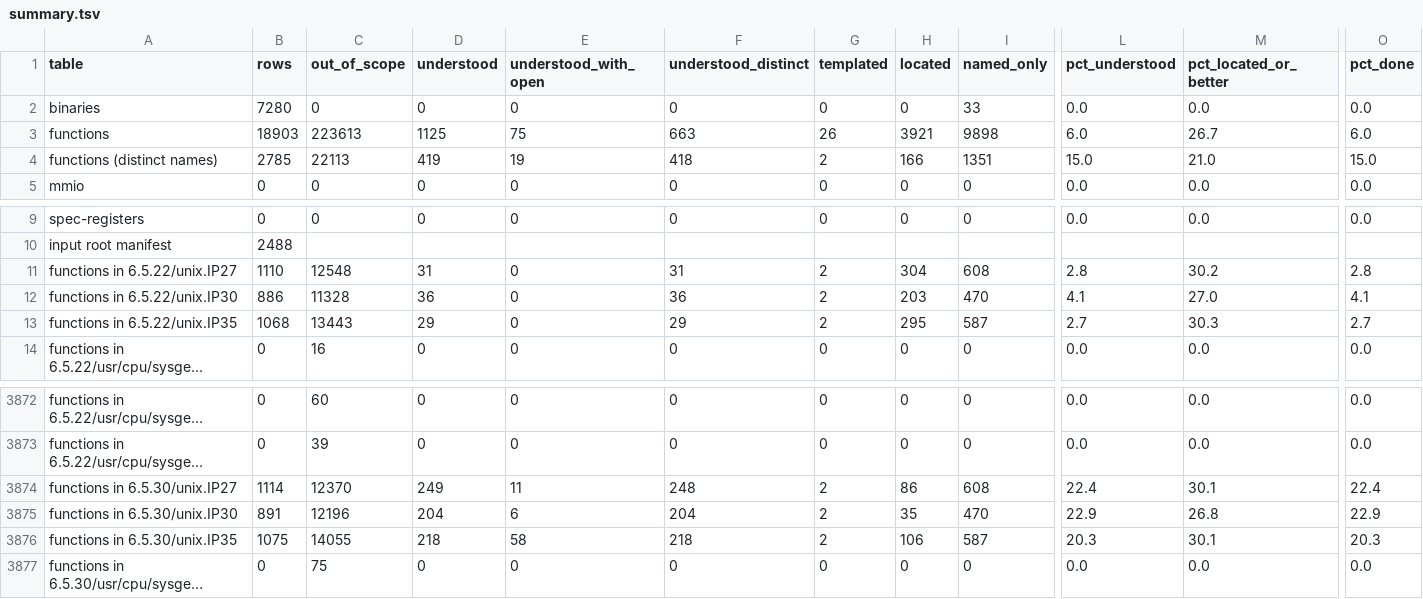
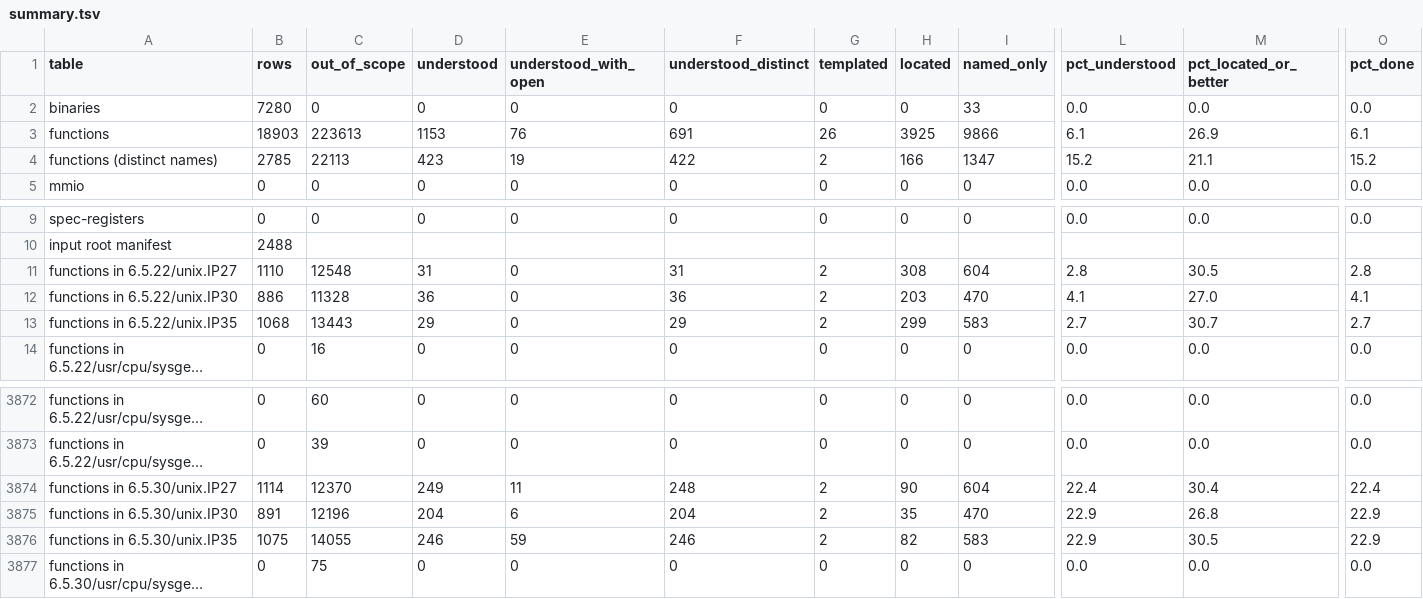
Before and after one commit to jamesbraid/kudzu, a TSV file: docs/inventory/summary.tsv, drawn as a sheet; only a part is shown, gaps mark what is left out; long unchanged cells end in …; the diff covers the shown part only; the diff names each change by its address in the sheet, - before the commit and + after, or states it on an @@ line.

Commit message:
inventory: regenerate after the IP35 bridge, router, IOC3 and crossbar entries

```diff
--- a/docs/inventory/summary.tsv
+++ b/docs/inventory/summary.tsv
-D3 (understood): 1125
+D3 (understood): 1153
-E3 (understood_with_open): 75
+E3 (understood_with_open): 76
-F3 (understood_distinct): 663
+F3 (understood_distinct): 691
-H3 (located): 3921
+H3 (located): 3925
-I3 (named_only): 9898
+I3 (named_only): 9866
-L3 (pct_understood): 6.0
+L3 (pct_understood): 6.1
-M3 (pct_located_or_better): 26.7
+M3 (pct_located_or_better): 26.9
-O3 (pct_done): 6.0
+O3 (pct_done): 6.1
-D4 (understood): 419
+D4 (understood): 423
-F4 (understood_distinct): 418
+F4 (understood_distinct): 422
-I4 (named_only): 1351
+I4 (named_only): 1347
-L4 (pct_understood): 15.0
+L4 (pct_understood): 15.2
-M4 (pct_located_or_better): 21.0
+M4 (pct_located_or_better): 21.1
-O4 (pct_done): 15.0
+O4 (pct_done): 15.2
-H11 (located): 304
+H11 (located): 308
-I11 (named_only): 608
+I11 (named_only): 604
-M11 (pct_located_or_better): 30.2
+M11 (pct_located_or_better): 30.5
-H13 (located): 295
+H13 (located): 299
-I13 (named_only): 587
+I13 (named_only): 583
-M13 (pct_located_or_better): 30.3
+M13 (pct_located_or_better): 30.7
-H3874 (located): 86
+H3874 (located): 90
-I3874 (named_only): 608
+I3874 (named_only): 604
-M3874 (pct_located_or_better): 30.1
+M3874 (pct_located_or_better): 30.4
-D3876 (understood): 218
+D3876 (understood): 246
-E3876 (understood_with_open): 58
+E3876 (understood_with_open): 59
-F3876 (understood_distinct): 218
+F3876 (understood_distinct): 246
-H3876 (located): 106
+H3876 (located): 82
-I3876 (named_only): 587
+I3876 (named_only): 583
-L3876 (pct_understood): 20.3
+L3876 (pct_understood): 22.9
-M3876 (pct_located_or_better): 30.1
+M3876 (pct_located_or_better): 30.5
-O3876 (pct_done): 20.3
+O3876 (pct_done): 22.9
```
Also changed, not shown: 12 edited cells elsewhere in this file, 2 other files.
